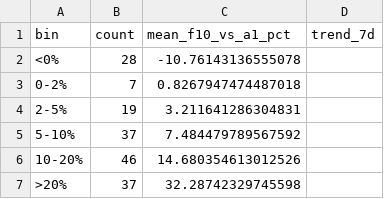
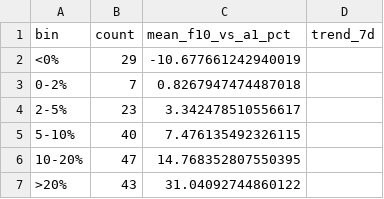
Before and after one commit to TheEMeraldNetwork/Daily_LSTM, a CSV file: App/data/bins_summary_20251010.csv, drawn as a sheet.

```diff
--- a/App/data/bins_summary_20251010.csv
+++ b/App/data/bins_summary_20251010.csv
@@ -1,7 +1,7 @@
 bin,count,mean_f10_vs_a1_pct,trend_7d
-<0%,28,-10.76143136555078,
+<0%,29,-10.677661242940019,
 0-2%,7,0.8267947474487018,
-2-5%,19,3.211641286304831,
-5-10%,37,7.484479789567592,
-10-20%,46,14.680354613012526,
->20%,37,32.28742329745598,
+2-5%,23,3.342478510556617,
+5-10%,40,7.476135492326115,
+10-20%,47,14.768352807550395,
+>20%,43,31.04092744860122,
```
Also changed, not shown: App/data/certified_candidates_20251010.csv, App/data/comparison_table_20251010.csv.
